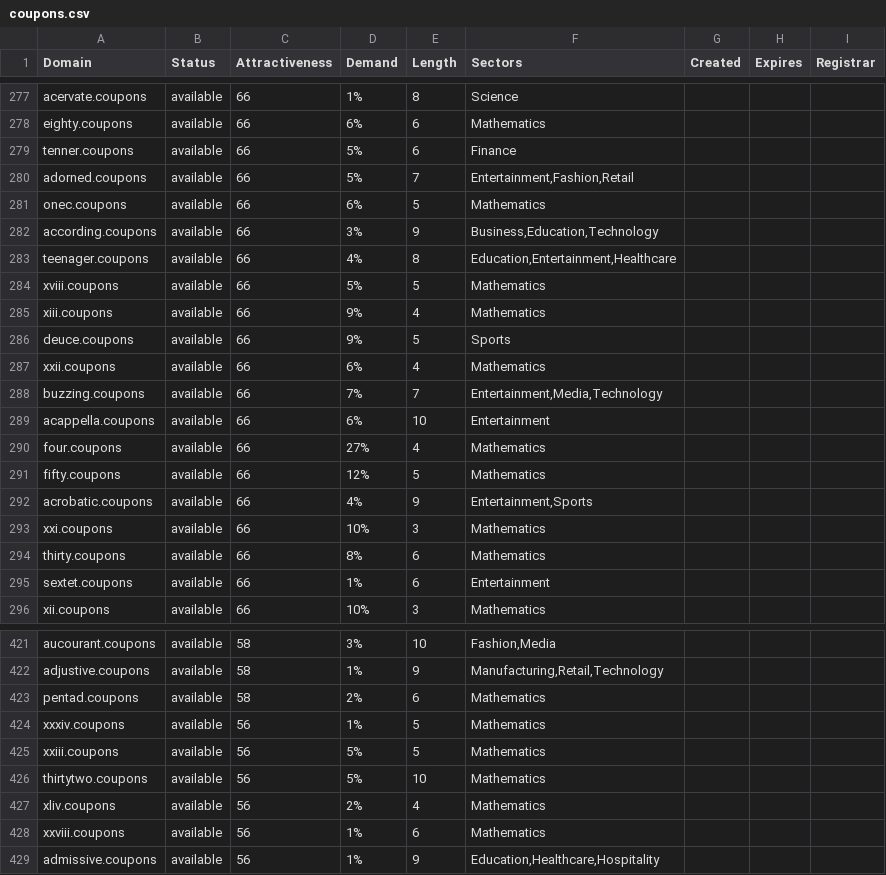
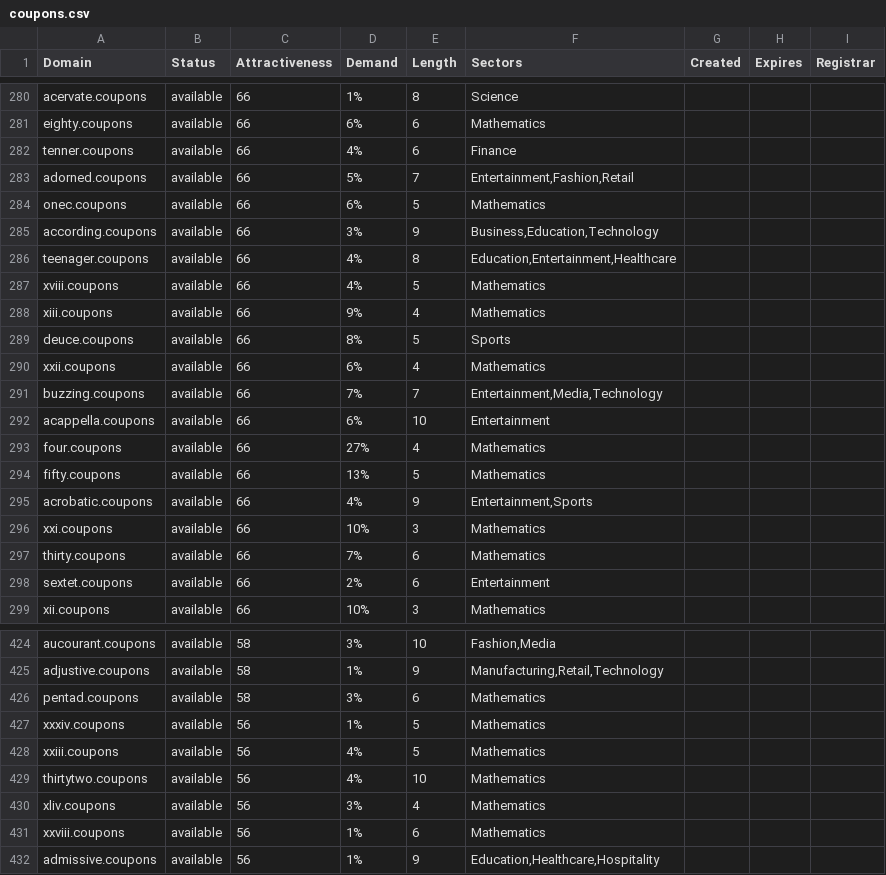
Before and after one commit to UniqueDomains/coupons-oneword-domains, a CSV file: coupons.csv, drawn as a sheet; only a part is shown, gaps mark what is left out; the diff covers the shown part only.

```diff
--- a/coupons.csv
+++ b/coupons.csv
@@ -278,3 +281,3 @@ acervate.coupons,available,66,1%,8,Science,,,
 eighty.coupons,available,66,6%,6,Mathematics,,,
-tenner.coupons,available,66,5%,6,Finance,,,
+tenner.coupons,available,66,4%,6,Finance,,,
 adorned.coupons,available,66,5%,7,"Entertainment,Fashion,Retail",,,
@@ -283,5 +286,5 @@ according.coupons,available,66,3%,9,"Business,Education,Technology",,,
 teenager.coupons,available,66,4%,8,"Education,Entertainment,Healthcare",,,
-xviii.coupons,available,66,5%,5,Mathematics,,,
+xviii.coupons,available,66,4%,5,Mathematics,,,
 xiii.coupons,available,66,9%,4,Mathematics,,,
-deuce.coupons,available,66,9%,5,Sports,,,
+deuce.coupons,available,66,8%,5,Sports,,,
 xxii.coupons,available,66,6%,4,Mathematics,,,
@@ -290,7 +293,7 @@ acappella.coupons,available,66,6%,10,Entertainment,,,
 four.coupons,available,66,27%,4,Mathematics,,,
-fifty.coupons,available,66,12%,5,Mathematics,,,
+fifty.coupons,available,66,13%,5,Mathematics,,,
 acrobatic.coupons,available,66,4%,9,"Entertainment,Sports",,,
 xxi.coupons,available,66,10%,3,Mathematics,,,
-thirty.coupons,available,66,8%,6,Mathematics,,,
-sextet.coupons,available,66,1%,6,Entertainment,,,
+thirty.coupons,available,66,7%,6,Mathematics,,,
+sextet.coupons,available,66,2%,6,Entertainment,,,
 xii.coupons,available,66,10%,3,Mathematics,,,
@@ -422,7 +425,7 @@ aucourant.coupons,available,58,3%,10,"Fashion,Media",,,
 adjustive.coupons,available,58,1%,9,"Manufacturing,Retail,Technology",,,
-pentad.coupons,available,58,2%,6,Mathematics,,,
+pentad.coupons,available,58,3%,6,Mathematics,,,
 xxxiv.coupons,available,56,1%,5,Mathematics,,,
-xxiii.coupons,available,56,5%,5,Mathematics,,,
-thirtytwo.coupons,available,56,5%,10,Mathematics,,,
-xliv.coupons,available,56,2%,4,Mathematics,,,
+xxiii.coupons,available,56,4%,5,Mathematics,,,
+thirtytwo.coupons,available,56,4%,10,Mathematics,,,
+xliv.coupons,available,56,3%,4,Mathematics,,,
 xxviii.coupons,available,56,1%,6,Mathematics,,,
```
Also changed, not shown: 3 added rows and 49 edited cells elsewhere in this file, 2 other files.
